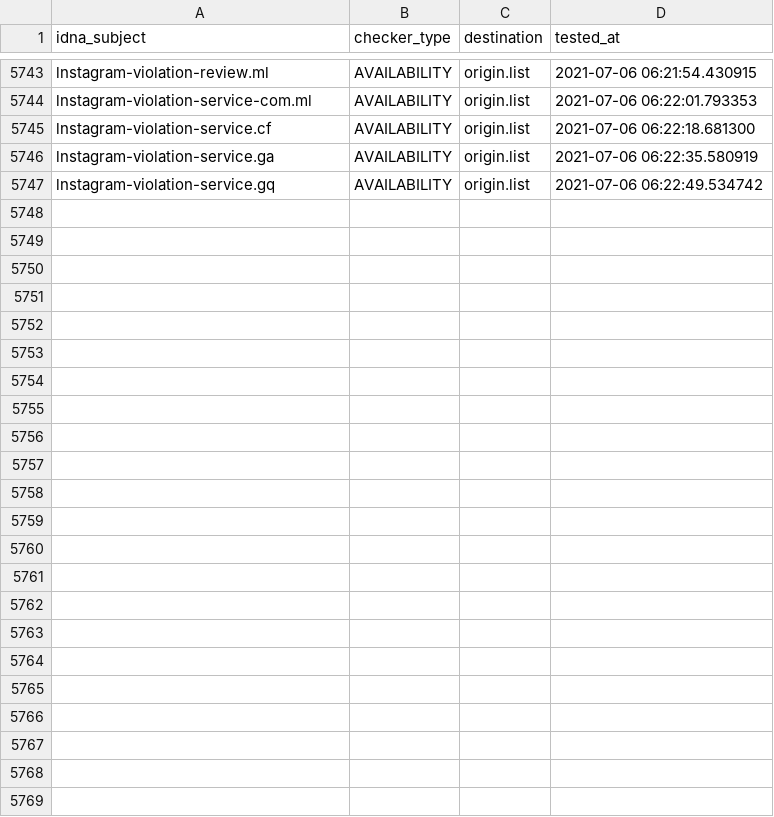
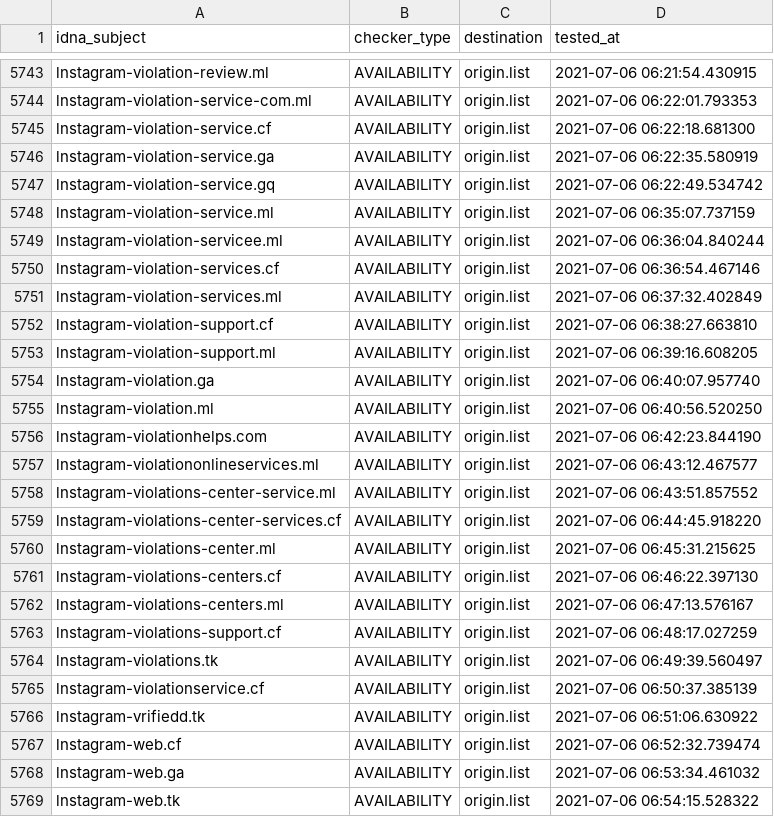
Before and after one commit to dead-hosts/iVOID.hosts_git_intr0, a CSV file: .pyfunceble/inactive.csv, drawn as a sheet; only a part is shown, gaps mark what is left out; the diff names each change by its address in the sheet, - before the commit and + after, or states it on an @@ line.

```diff
--- a/.pyfunceble/inactive.csv
+++ b/.pyfunceble/inactive.csv
+row 5748: lnstagram-violation-service.ml | AVAILABILITY | origin.list | 2021-07-06 06:35:07.737159
+row 5749: lnstagram-violation-servicee.ml | AVAILABILITY | origin.list | 2021-07-06 06:36:04.840244
+row 5750: lnstagram-violation-services.cf | AVAILABILITY | origin.list | 2021-07-06 06:36:54.467146
+row 5751: lnstagram-violation-services.ml | AVAILABILITY | origin.list | 2021-07-06 06:37:32.402849
+row 5752: lnstagram-violation-support.cf | AVAILABILITY | origin.list | 2021-07-06 06:38:27.663810
+row 5753: lnstagram-violation-support.ml | AVAILABILITY | origin.list | 2021-07-06 06:39:16.608205
+row 5754: lnstagram-violation.ga | AVAILABILITY | origin.list | 2021-07-06 06:40:07.957740
+row 5755: lnstagram-violation.ml | AVAILABILITY | origin.list | 2021-07-06 06:40:56.520250
+row 5756: lnstagram-violationhelps.com | AVAILABILITY | origin.list | 2021-07-06 06:42:23.844190
+row 5757: lnstagram-violationonlineservices.ml | AVAILABILITY | origin.list | 2021-07-06 06:43:12.467577
+row 5758: lnstagram-violations-center-service.ml | AVAILABILITY | origin.list | 2021-07-06 06:43:51.857552
+row 5759: lnstagram-violations-center-services.cf | AVAILABILITY | origin.list | 2021-07-06 06:44:45.918220
+row 5760: lnstagram-violations-center.ml | AVAILABILITY | origin.list | 2021-07-06 06:45:31.215625
+row 5761: lnstagram-violations-centers.cf | AVAILABILITY | origin.list | 2021-07-06 06:46:22.397130
+row 5762: lnstagram-violations-centers.ml | AVAILABILITY | origin.list | 2021-07-06 06:47:13.576167
+row 5763: lnstagram-violations-support.cf | AVAILABILITY | origin.list | 2021-07-06 06:48:17.027259
+row 5764: lnstagram-violations.tk | AVAILABILITY | origin.list | 2021-07-06 06:49:39.560497
+row 5765: lnstagram-violationservice.cf | AVAILABILITY | origin.list | 2021-07-06 06:50:37.385139
+row 5766: lnstagram-vrifiedd.tk | AVAILABILITY | origin.list | 2021-07-06 06:51:06.630922
+row 5767: lnstagram-web.cf | AVAILABILITY | origin.list | 2021-07-06 06:52:32.739474
+row 5768: lnstagram-web.ga | AVAILABILITY | origin.list | 2021-07-06 06:53:34.461032
+row 5769: lnstagram-web.tk | AVAILABILITY | origin.list | 2021-07-06 06:54:15.528322
```
Also changed, not shown: 9 other files.
